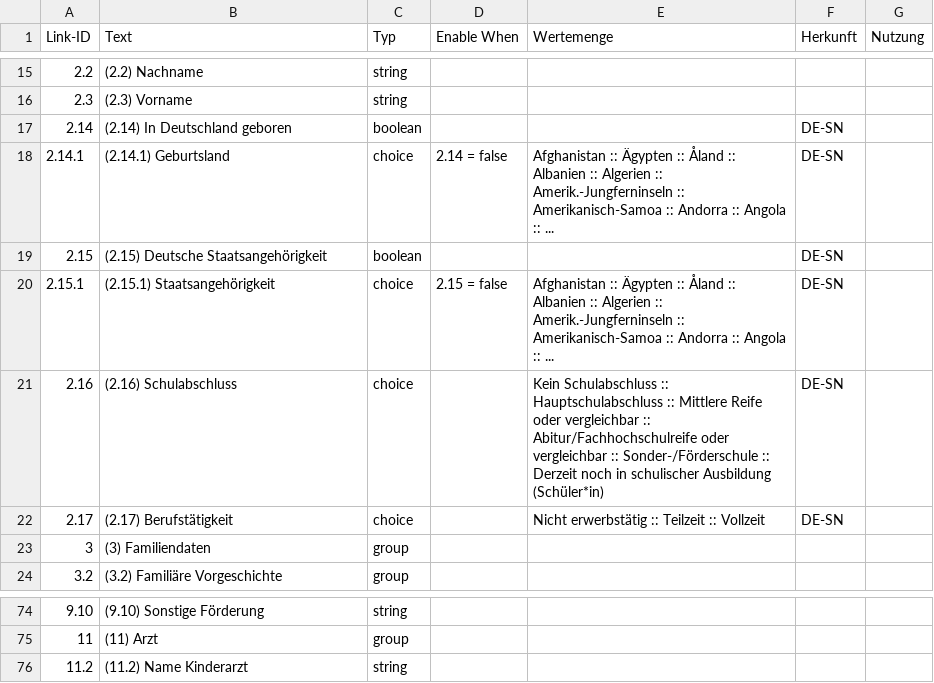
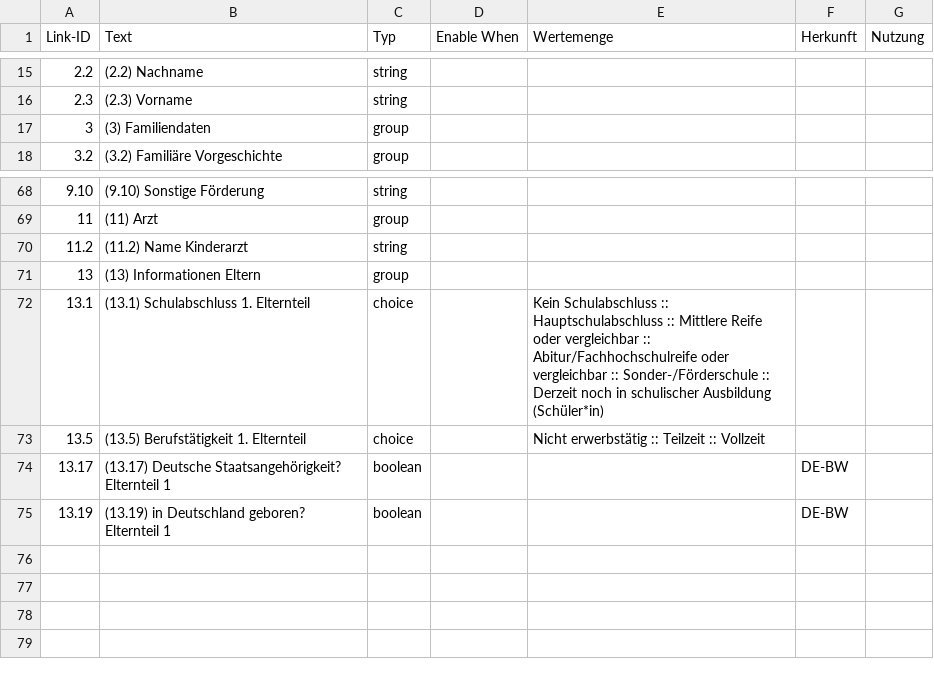
Before and after one commit to gematik/schuleingangsuntersuchung, a CSV file: Spec-Schuleingangsuntersuchung/questionnaireCSV/Questionnaire-SEU-Elternbefragung-SN.csv, drawn as a sheet; only a part is shown, gaps mark what is left out; removed rows and columns are numbered as before the commit, all else as after; the diff names each change by its address in the sheet, - before the commit and + after, or states it on an @@ line.

```diff
--- a/Spec-Schuleingangsuntersuchung/questionnaireCSV/Questionnaire-SEU-Elternbefragung-SN.csv
+++ b/Spec-Schuleingangsuntersuchung/questionnaireCSV/Questionnaire-SEU-Elternbefragung-SN.csv
-row 17: 2.14 | (2.14) In Deutschland geboren | boolean |  |  | DE-SN
-row 18: 2.14.1 | (2.14.1) Geburtsland | choice | 2.14 = false | Afghanistan :: Ägypten :: Åland :: Albanien :: Algerien :: Amerik.-Jungferninseln :: Amerikanisch-Samoa :: Andorra :: Angola :: ... | DE-SN
-row 19: 2.15 | (2.15) Deutsche Staatsangehörigkeit | boolean |  |  | DE-SN
-row 20: 2.15.1 | (2.15.1) Staatsangehörigkeit | choice | 2.15 = false | Afghanistan :: Ägypten :: Åland :: Albanien :: Algerien :: Amerik.-Jungferninseln :: Amerikanisch-Samoa :: Andorra :: Angola :: ... | DE-SN
-row 21: 2.16 | (2.16) Schulabschluss | choice |  | Kein Schulabschluss :: Hauptschulabschluss :: Mittlere Reife oder vergleichbar :: Abitur/Fachhochschulreife oder vergleichbar :: Sonder-/Förderschule :: Derzeit noch in schulischer Ausbildung (Schüler*in) | DE-SN
-row 22: 2.17 | (2.17) Berufstätigkeit | choice |  | Nicht erwerbstätig :: Teilzeit :: Vollzeit | DE-SN
+row 71: 13 | (13) Informationen Eltern | group
+row 72: 13.1 | (13.1) Schulabschluss 1. Elternteil | choice |  | Kein Schulabschluss :: Hauptschulabschluss :: Mittlere Reife oder vergleichbar :: Abitur/Fachhochschulreife oder vergleichbar :: Sonder-/Förderschule :: Derzeit noch in schulischer Ausbildung (Schüler*in)
+row 73: 13.5 | (13.5) Berufstätigkeit 1. Elternteil | choice |  | Nicht erwerbstätig :: Teilzeit :: Vollzeit
+row 74: 13.17 | (13.17) Deutsche Staatsangehörigkeit? Elternteil 1 | boolean |  |  | DE-BW
+row 75: 13.19 | (13.19) in Deutschland geboren? Elternteil 1 | boolean |  |  | DE-BW
```
Also changed, not shown: Spec-Schuleingangsuntersuchung/questionnaireCSV/Questionnaire-SEU-Elternbefragung.csv.
